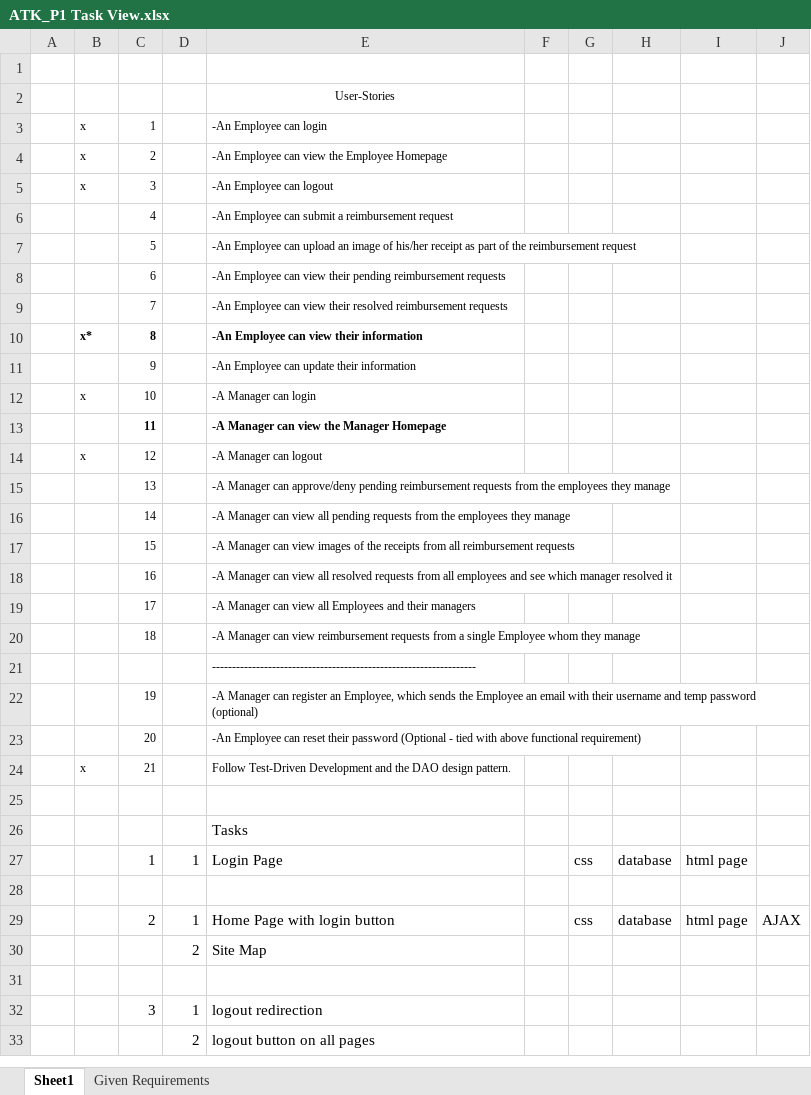
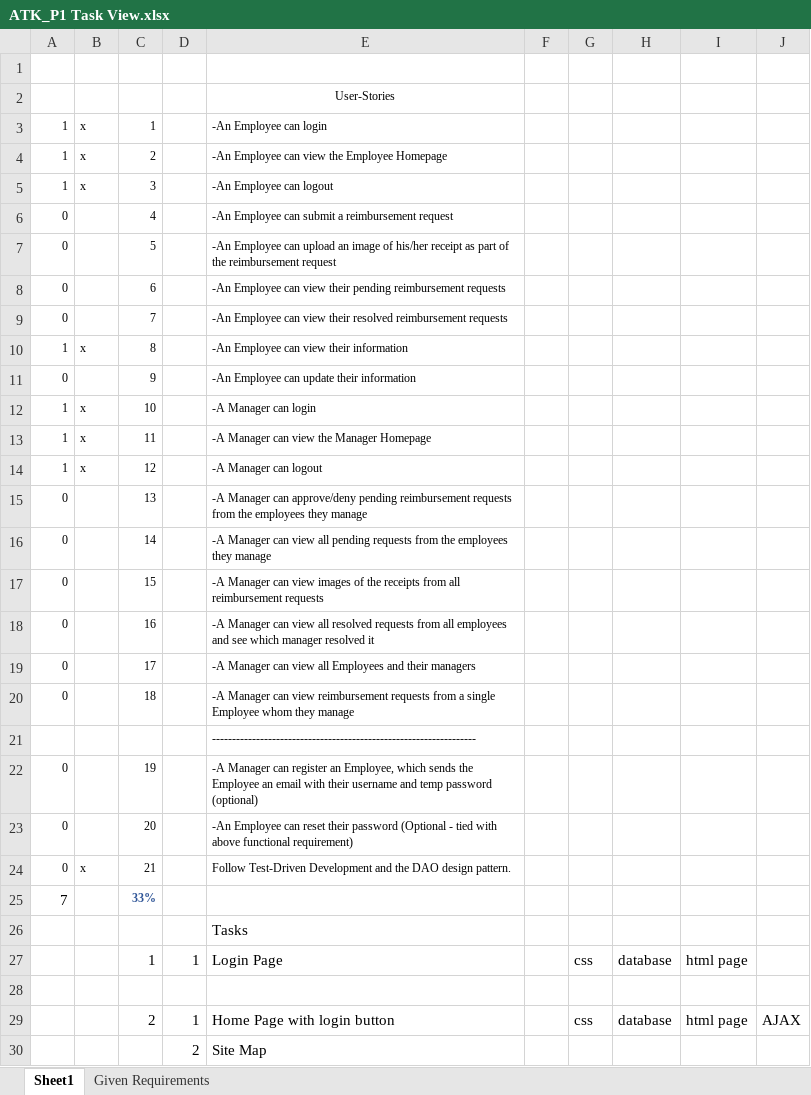
Before and after one commit to 1906jun10java/adam-kager, an Excel workbook: ATK_P1 Task View.xlsx, sheet Sheet1, drawn as a sheet; only a part is shown; the shorter side is filled out with more unchanged rows; values as stored, in another font and other column widths than the file's, no borders; the diff names each change by its address in the sheet, - before the commit and + after, or states it on an @@ line.

```diff
--- a/ATK_P1 Task View.xlsx (sheet Sheet1)
+++ b/ATK_P1 Task View.xlsx (sheet Sheet1)
-A3:A5: (empty)
+A3:A5: 1
-A6:A9: (empty)
+A6:A9: 0
-A10: (empty)
+A10: 1
-B10: x*
+B10: x
-B10:C10 bold: on
+B10:C10 bold: off
-E10 bold: on
+E10 bold: off
-A11: (empty)
+A11: 0
-A12:A14: (empty)
+A12:A14: 1
-B13: (empty)
+B13: x
-C13 bold: on
+C13 bold: off
-E13 bold: on
+E13 bold: off
-A15:A20: (empty)
+A15:A20: 0
-A22:A24: (empty)
+A22:A24: 0
-row 25: (empty)
+row 25: 7 |  | 33%
```
Also changed, not shown: 15 other files.
